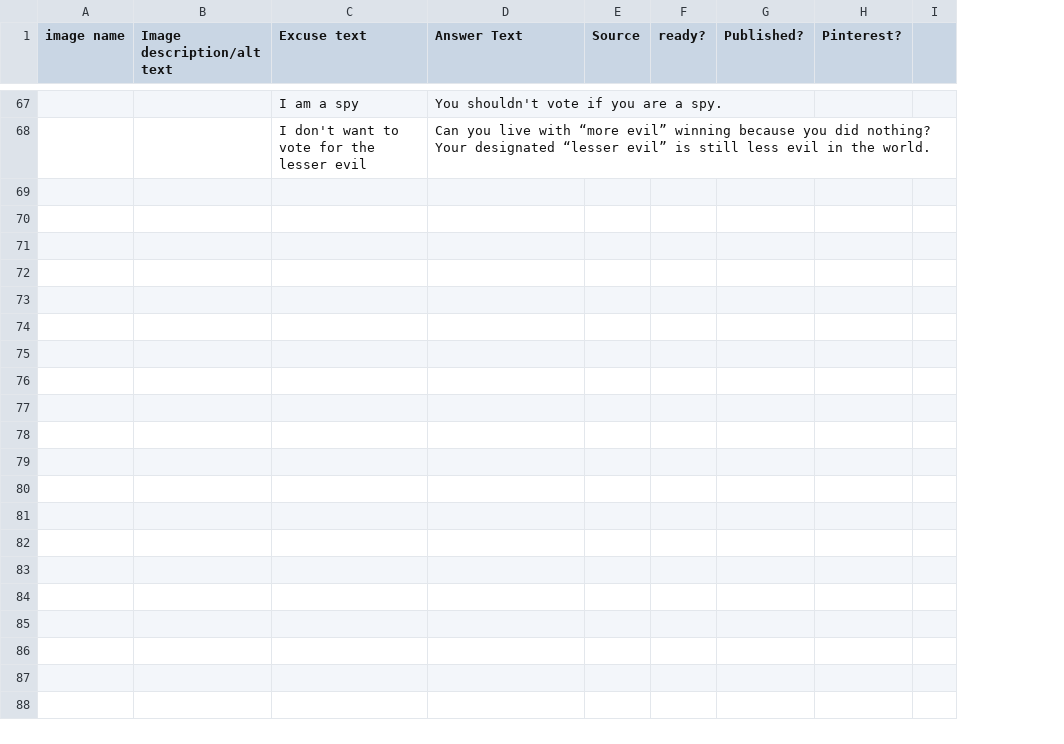
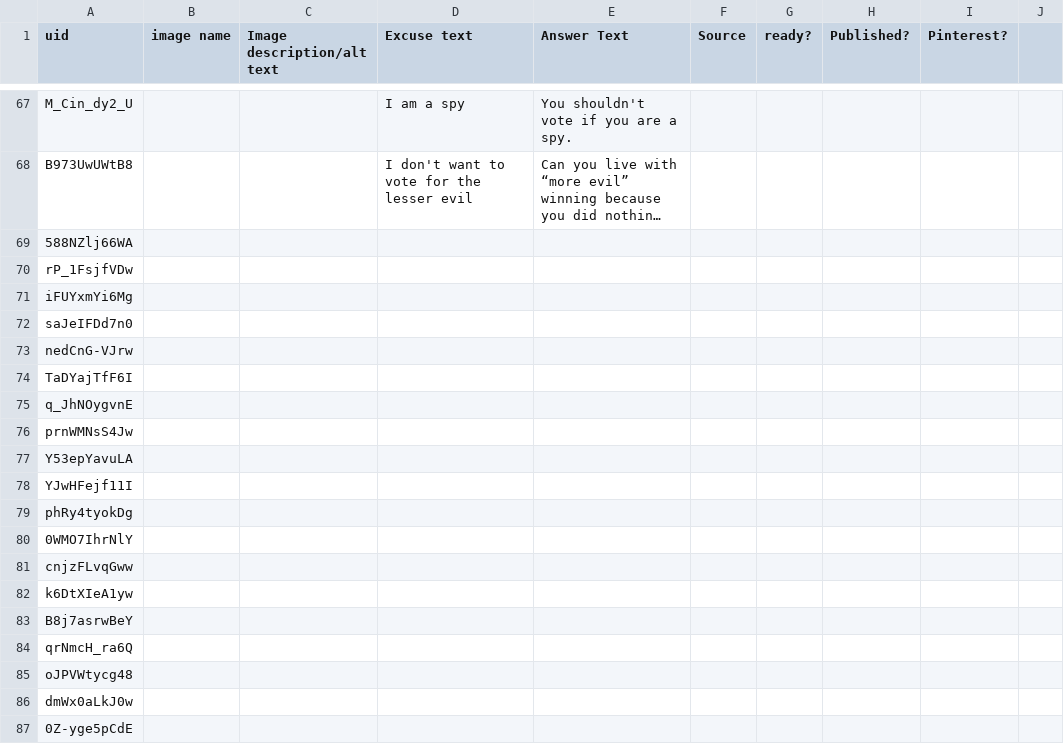
Before and after one commit to sawall/whatisyourexcuse, a CSV file: content.csv, drawn as a sheet; only a part is shown, gaps mark what is left out; long unchanged cells end in …; the diff covers the shown part only; the diff names each change by its address in the sheet, - before the commit and + after, or states it on an @@ line.

```diff
--- a/content.csv
+++ b/content.csv
+column A (uid), rows 67-68: M_Cin_dy2_U | B973UwUWtB8
+row 69: 588NZlj66WA
+row 70: rP_1FsjfVDw
+row 71: iFUYxmYi6Mg
+row 72: saJeIFDd7n0
+row 73: nedCnG-VJrw
+row 74: TaDYajTfF6I
+row 75: q_JhNOygvnE
+row 76: prnWMNsS4Jw
+row 77: Y53epYavuLA
+row 78: YJwHFejf11I
+row 79: phRy4tyokDg
+row 80: 0WMO7IhrNlY
+row 81: cnjzFLvqGww
+row 82: k6DtXIeA1yw
+row 83: B8j7asrwBeY
+row 84: qrNmcH_ra6Q
+row 85: oJPVWtycg48
+row 86: dmWx0aLkJ0w
+row 87: 0Z-yge5pCdE
```
Also changed, not shown: 14 added rows elsewhere in this file, 3 other files.
